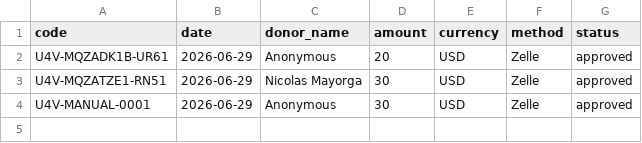
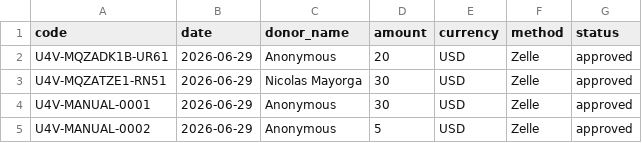
Before and after one commit to cev2030/uchicago-for-venezuela, a CSV file: funding-account-info/donations.csv, drawn as a sheet.

Commit message:
Publish approved donation U4V-MANUAL-0002

```diff
--- a/funding-account-info/donations.csv
+++ b/funding-account-info/donations.csv
@@ -4 +4,2 @@ U4V-MQZATZE1-RN51,2026-06-29,Nicolas Mayorga,30,USD,Zelle,approved
 U4V-MANUAL-0001,2026-06-29,Anonymous,30,USD,Zelle,approved
+U4V-MANUAL-0002,2026-06-29,Anonymous,5,USD,Zelle,approved
```
